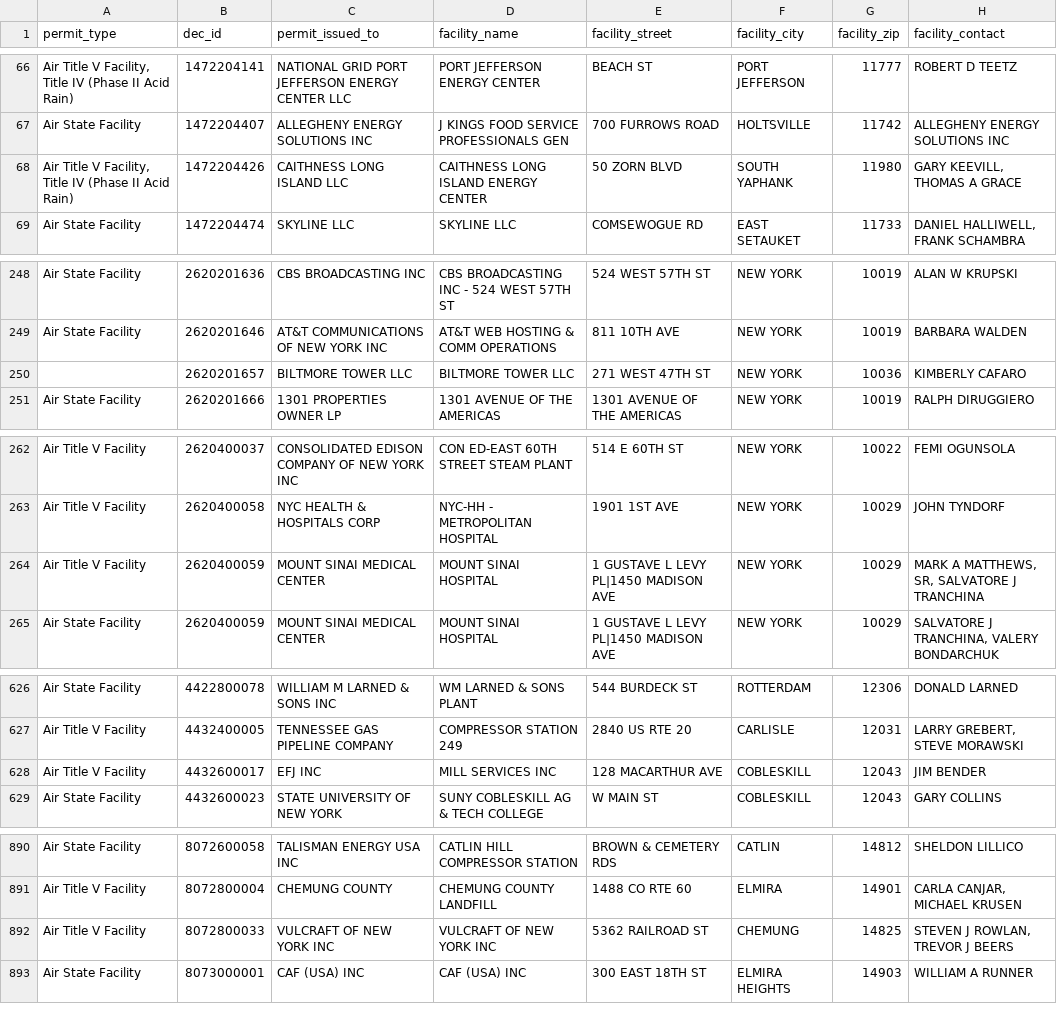
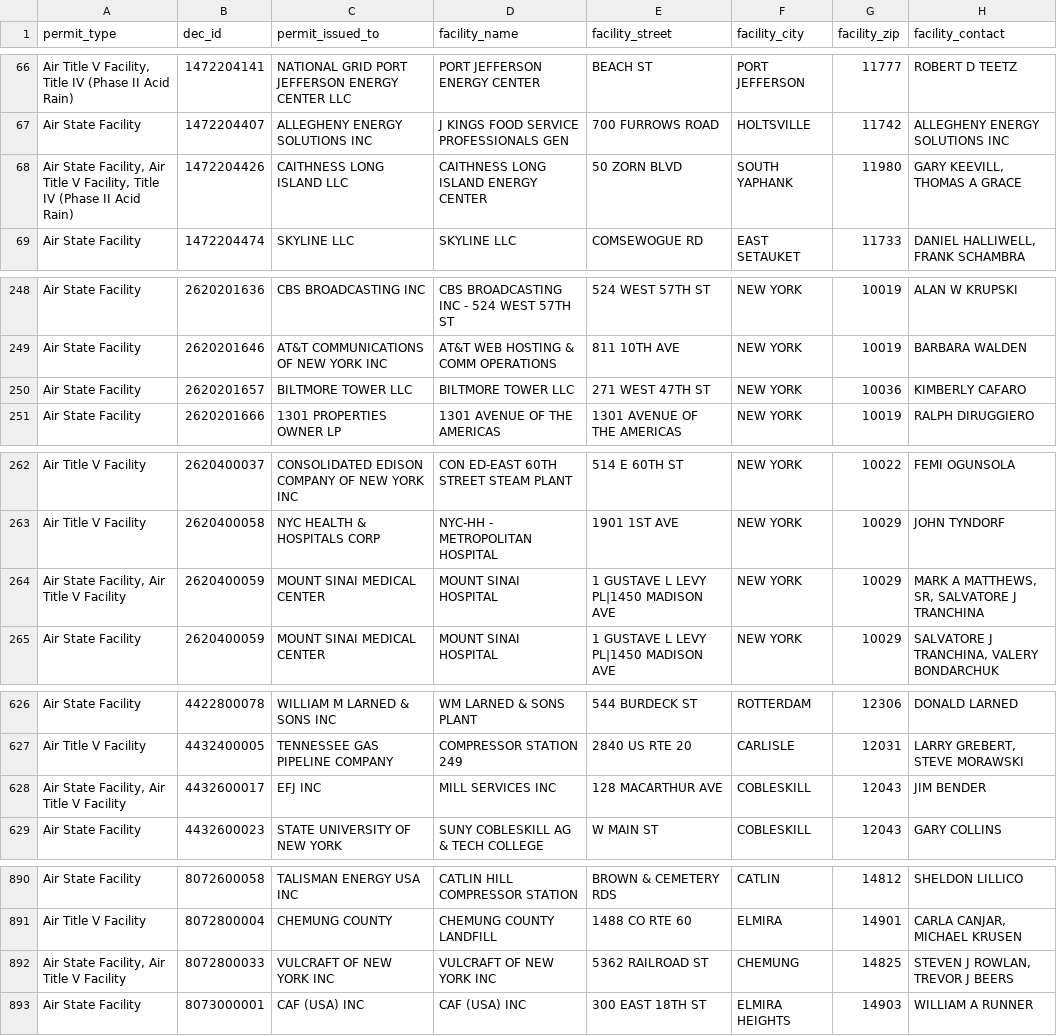
Before and after one commit to alldayiwonder/ny_caa_permitParser, a CSV file: output.csv, drawn as a sheet; only a part is shown, gaps mark what is left out; the diff covers the shown part only; the diff names each change by its address in the sheet, - before the commit and + after, or states it on an @@ line.

```diff
--- a/output.csv
+++ b/output.csv
-A68 (permit_type): Air Title V…
+A68 (permit_type): Air State Facility, Air Title V…
-A250 (permit_type): (empty)
+A250 (permit_type): Air State Facility
-A264 (permit_type): Air Title V Facility
+A264 (permit_type): Air State Facility, Air Title V Facility
-A628 (permit_type): Air Title V Facility
+A628 (permit_type): Air State Facility, Air Title V Facility
-A892 (permit_type): Air Title V Facility
+A892 (permit_type): Air State Facility, Air Title V Facility
```
Also changed, not shown: 16 edited cells elsewhere in this file, 2 other files.
